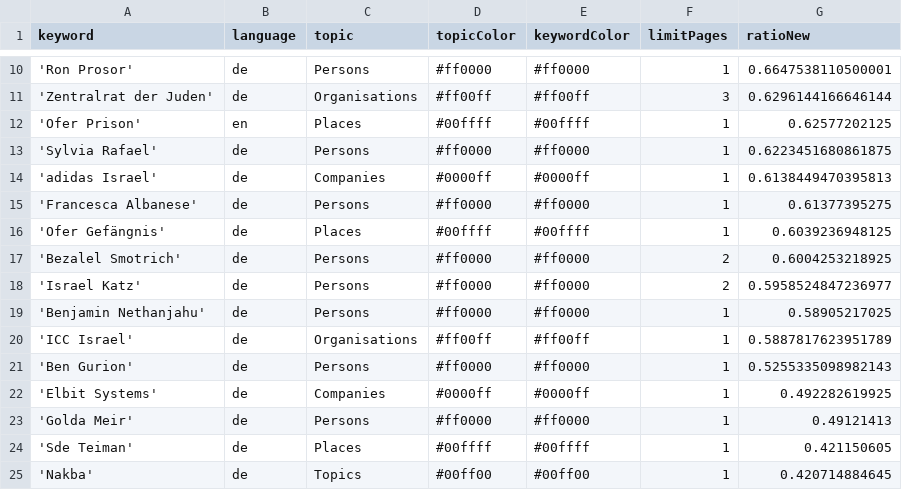
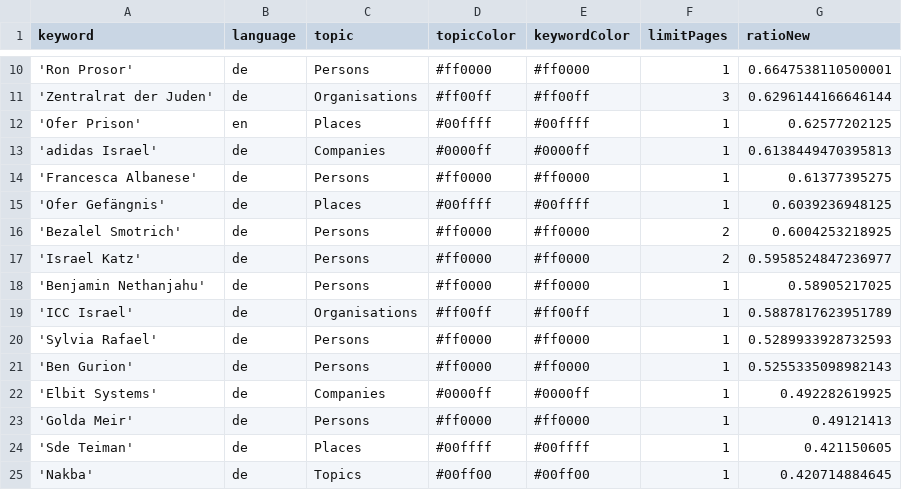
Before and after one commit to claba-news/nakbaIsComing, a CSV file: keywords.csv, drawn as a sheet; only a part is shown, gaps mark what is left out.

Commit message:
Commit from GitHub Actions (harvest:0.0)

```diff
--- a/keywords.csv
+++ b/keywords.csv
@@ -12,3 +12,2 @@ keyword,language,topic,topicColor,keywordColor,limitPages,ratioNew
 'Ofer Prison',en,Places,#00ffff,#00ffff,1,0.62577202125
-'Sylvia Rafael',de,Persons,#ff0000,#ff0000,1,0.6223451680861875
 'adidas Israel',de,Companies,#0000ff,#0000ff,1,0.6138449470395813
@@ -20,2 +19,3 @@ keyword,language,topic,topicColor,keywordColor,limitPages,ratioNew
 'ICC Israel',de,Organisations,#ff00ff,#ff00ff,1,0.5887817623951789
+'Sylvia Rafael',de,Persons,#ff0000,#ff0000,1,0.5289933928732593
 'Ben Gurion',de,Persons,#ff0000,#ff0000,1,0.5255335098982143
```
